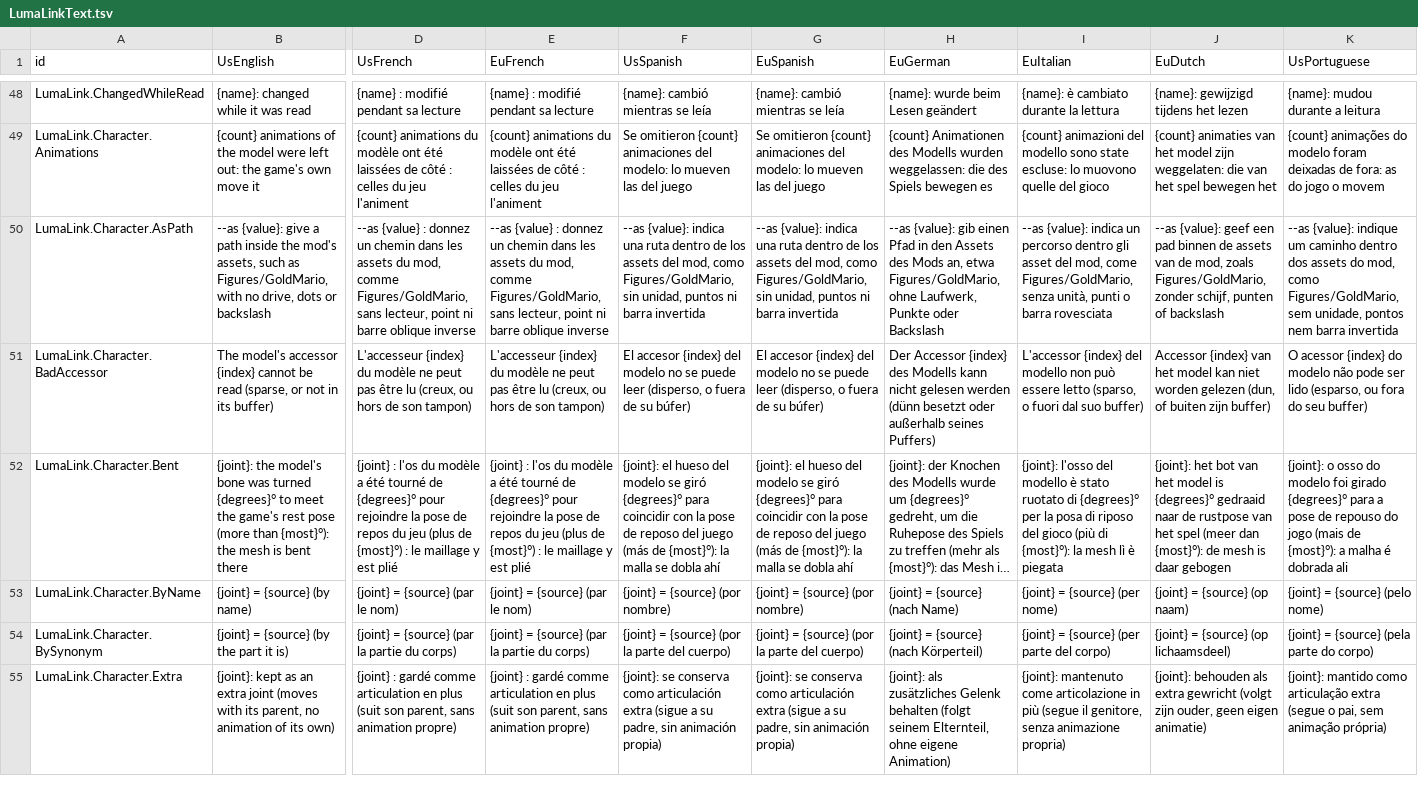
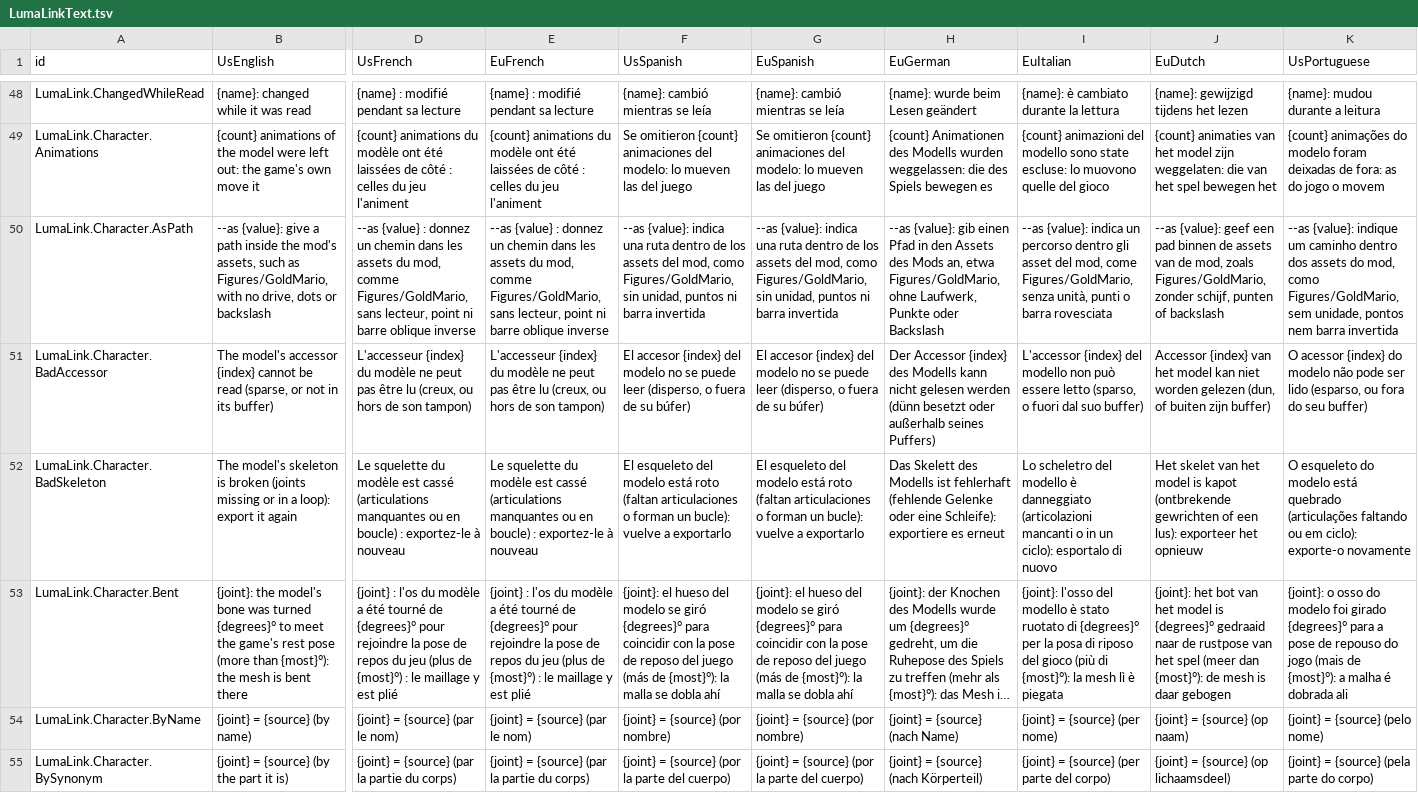
Before and after one commit to NebulaCoop/lumalink-coop, a TSV file: crates/lumalink-core/text/LumaLinkText.tsv, drawn as a sheet; only a part is shown, gaps mark what is left out; the shorter side is filled out with more unchanged rows; long unchanged cells end in …; rows hold the shown columns only; the diff covers the shown part only; the diff names each change by its address in the sheet, - before the commit and + after, or states it on an @@ line.

Commit message:
Character and store readers: broken files are refused, never a crash
A skin joint naming no node, a parent loop, an accessor past its BIN or with a stride of 0, normals for fewer
vertices, a scene or buffer that is no object, and node chains past 1024 levels: each a message or a model made as
well as it can be. A store whose folders nest without end is refused as damaged. Two new messages in every language.
LumaScript: clippy's newer lints answered.

```diff
--- a/crates/lumalink-core/text/LumaLinkText.tsv
+++ b/crates/lumalink-core/text/LumaLinkText.tsv
+row 52: LumaLink.Character.BadSkeleton | The model's skeleton is broken (joints missing or in a loop): export it again | Le squelette du modèle est cassé (articulations manquantes ou en boucle) : exportez-le à nouveau | Le squelette du modèle est cassé (articulations manquantes ou en boucle) : exportez-le à nouveau | El esqueleto del modelo está roto (faltan articulaciones o forman un bucle): vuelve a exportarlo | El esqueleto del modelo está roto (faltan articulaciones o forman un bucle): vuelve a exportarlo | Das Skelett des Modells ist fehlerhaft (fehlende Gelenke oder eine Schleife): exportiere es erneut | Lo scheletro del modello è danneggiato (articolazioni mancanti o in un ciclo): esportalo di nuovo | Het skelet van het model is kapot (ontbrekende gewrichten of een lus): exporteer het opnieuw | O esqueleto do modelo está quebrado (articulações faltando ou em ciclo): exporte-o novamente
```
Also changed, not shown: 1 added row elsewhere in this file, 9 other files.
